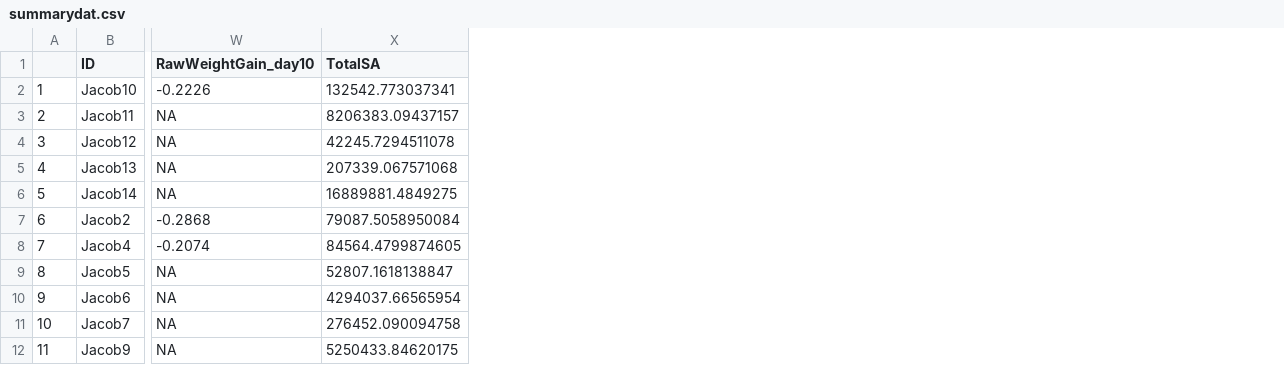
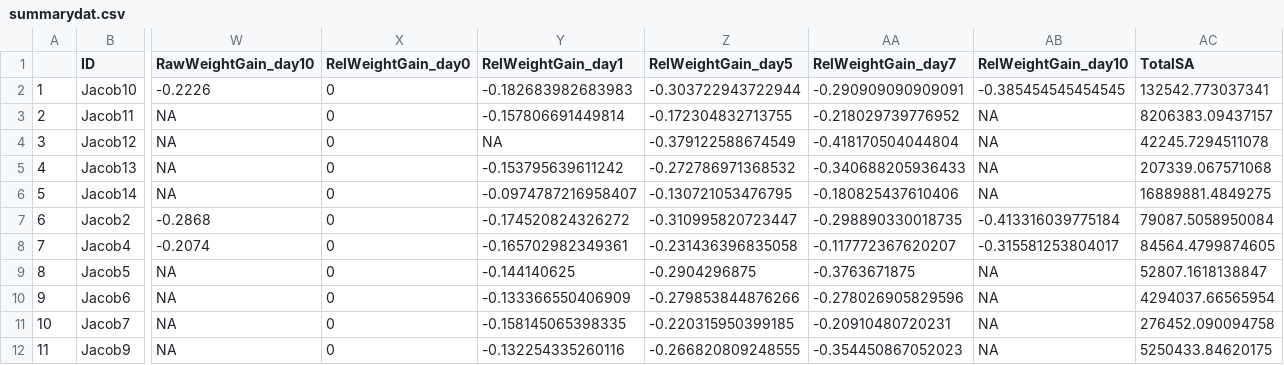
Before and after one commit to ManonVeselovsky/NectarExperiment_Analysis, a CSV file: processed/summarydat.csv, drawn as a sheet; only a part is shown, gaps mark what is left out; the diff names each change by its address in the sheet, - before the commit and + after, or states it on an @@ line.

```diff
--- a/processed/summarydat.csv
+++ b/processed/summarydat.csv
+column X (RelWeightGain_day0), rows 2-12: all 0
+column Y (RelWeightGain_day1), rows 2-12: -0.182683982683983 | -0.157806691449814 | NA | -0.153795639611242 | -0.0974787216958407 | -0.174520824326272 | -0.165702982349361 | -0.144140625 | -0.133366550406909 | -0.158145065398335 | -0.132254335260116
+column Z (RelWeightGain_day5), rows 2-12: -0.303722943722944 | -0.172304832713755 | -0.379122588674549 | -0.272786971368532 | -0.130721053476795 | -0.310995820723447 | -0.231436396835058 | -0.2904296875 | -0.279853844876266 | -0.220315950399185 | -0.266820809248555
+column AA (RelWeightGain_day7), rows 2-12: -0.290909090909091 | -0.218029739776952 | -0.418170504044804 | -0.340688205936433 | -0.180825437610406 | -0.298890330018735 | -0.117772367620207 | -0.3763671875 | -0.278026905829596 | -0.20910480720231 | -0.354450867052023
+column AB (RelWeightGain_day10), rows 2-12: -0.385454545454545 | NA | NA | NA | NA | -0.413316039775184 | -0.315581253804017 | NA | NA | NA | NA
```
Also changed, not shown: 9 other files.
